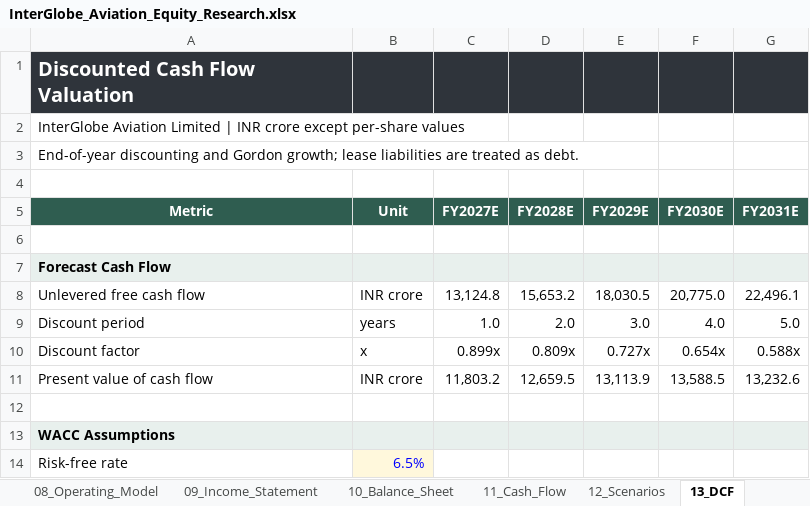
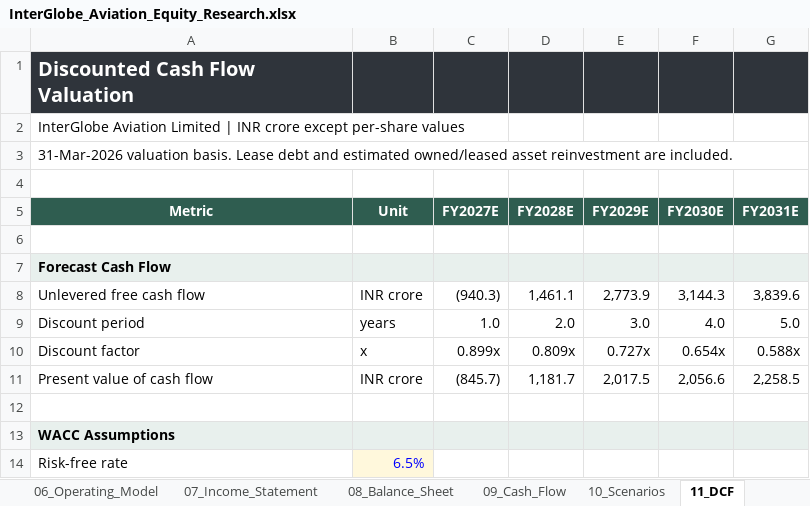
Before and after one commit to keyurmarolia/interglobe-aviation-equity-research-model, an Excel workbook: model/InterGlobe_Aviation_Equity_Research.xlsx, sheet 11_DCF, drawn as a sheet; only a part is shown; values as stored, in another font and other column widths than the file's, no borders; the diff covers the shown part only; the diff names each change by its address in the sheet, - before the commit and + after, or states it on an @@ line.

Commit message:
Correct worksheet numbering and valuation assumptions

```diff
--- a/model/InterGlobe_Aviation_Equity_Research.xlsx (sheet 11_DCF)
+++ b/model/InterGlobe_Aviation_Equity_Research.xlsx (sheet 11_DCF)
-sheet tab: 08_Operating_Model
+sheet tab: 06_Operating_Model
-sheet tab: 09_Income_Statement
+sheet tab: 07_Income_Statement
-sheet tab: 10_Balance_Sheet
+sheet tab: 08_Balance_Sheet
-sheet tab: 11_Cash_Flow
+sheet tab: 09_Cash_Flow
-sheet tab: 12_Scenarios
+sheet tab: 10_Scenarios
-sheet tab: 13_DCF
+sheet tab: 11_DCF
-A3 (Metric): End-of-year discounting and Gordon growth; lease liabilities are treated as debt.
+A3 (Metric): 31-Mar-2026 valuation basis. Lease debt and estimated owned/leased asset reinvestment are included.
-C8 (FY2027E): 13,124.8
+C8 (FY2027E): (940.3)
-D8 (FY2028E): 15,653.2
+D8 (FY2028E): 1,461.1
-E8 (FY2029E): 18,030.5
+E8 (FY2029E): 2,773.9
-F8 (FY2030E): 20,775.0
+F8 (FY2030E): 3,144.3
-G8 (FY2031E): 22,496.1
+G8 (FY2031E): 3,839.6
-C11 (FY2027E): 11,803.2
+C11 (FY2027E): (845.7)
-D11 (FY2028E): 12,659.5
+D11 (FY2028E): 1,181.7
-E11 (FY2029E): 13,113.9
+E11 (FY2029E): 2,017.5
-F11 (FY2030E): 13,588.5
+F11 (FY2030E): 2,056.6
-G11 (FY2031E): 13,232.6
+G11 (FY2031E): 2,258.5
```
Also changed, not shown: 4 added rows, 4 removed rows and 12 edited cells elsewhere in this sheet, sheet 09_Cash_Flow, sheet 12_Reverse_DCF, sheet 00_Cover, sheet 10_Scenarios, other sheet tabs, formulas that keep their value, 1 other file.
